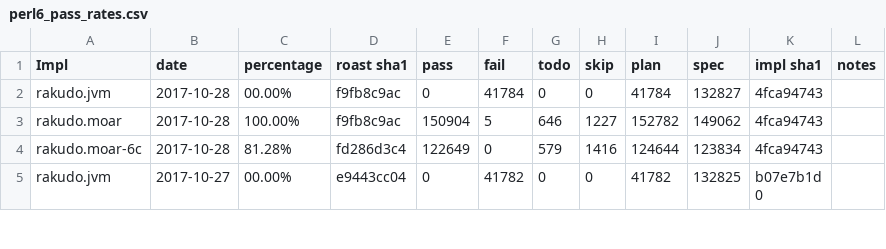
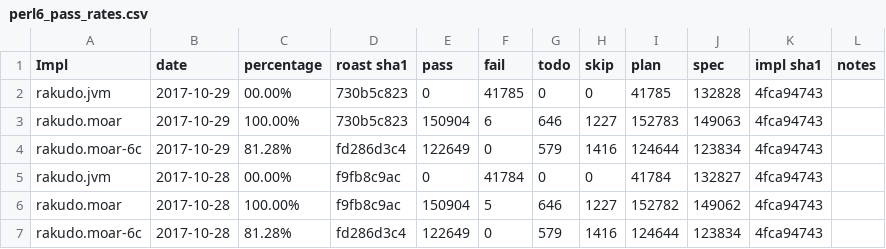
Before and after one commit to usev6/perl6-roast-data, a CSV file: perl6_pass_rates.csv, drawn as a sheet; only a part is shown; the shorter side is filled out with more unchanged rows; the diff names each change by its address in the sheet, - before the commit and + after, or states it on an @@ line.

```diff
--- a/perl6_pass_rates.csv
+++ b/perl6_pass_rates.csv
+row 2: rakudo.jvm | 2017-10-29 | 00.00% | 730b5c823 | 0 | 41785 | 0 | 0 | 41785 | 132828 | 4fca94743
+row 3: rakudo.moar | 2017-10-29 | 100.00% | 730b5c823 | 150904 | 6 | 646 | 1227 | 152783 | 149063 | 4fca94743
+row 4: rakudo.moar-6c | 2017-10-29 | 81.28% | fd286d3c4 | 122649 | 0 | 579 | 1416 | 124644 | 123834 | 4fca94743
```
Also changed, not shown: 3 other files.
